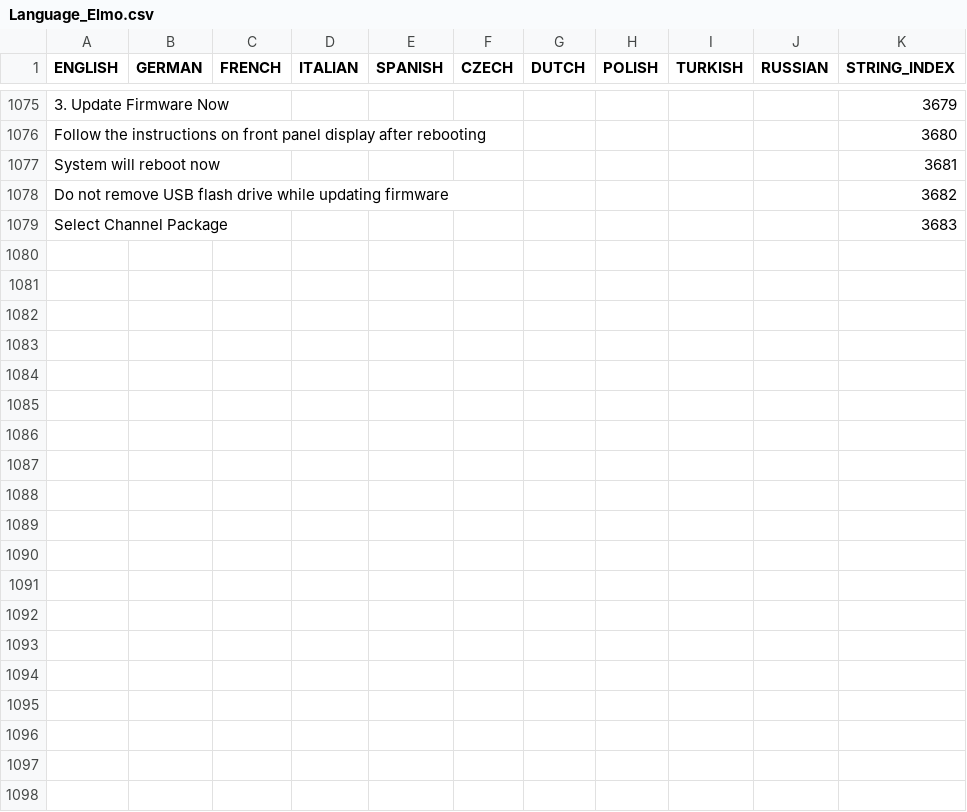
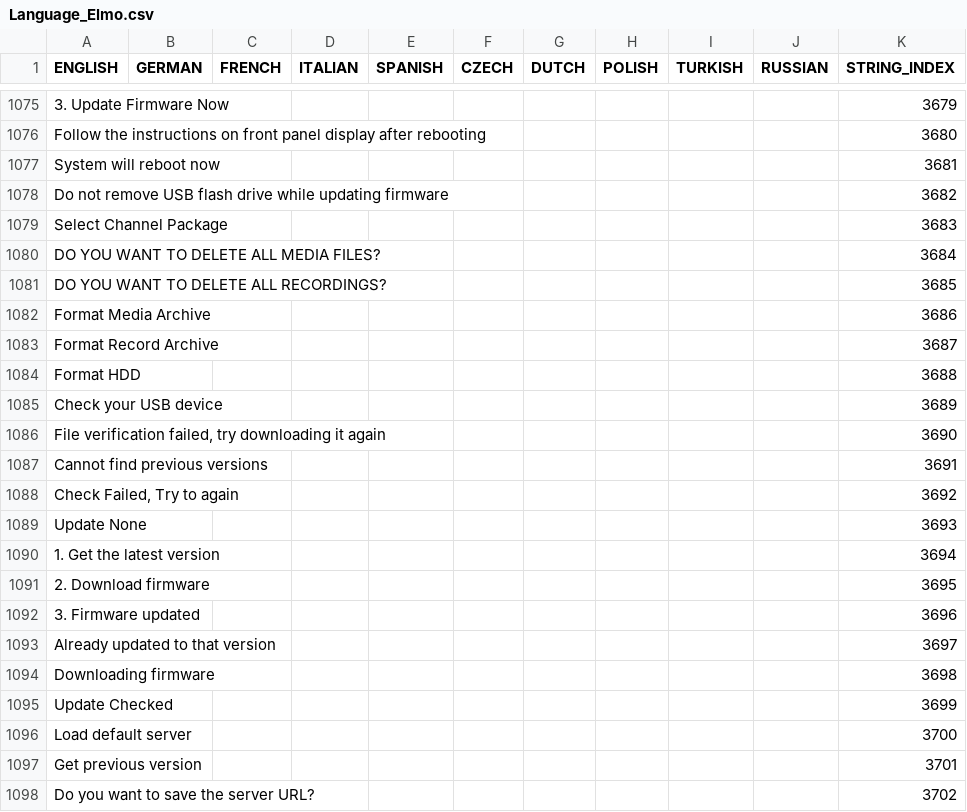
Before and after one commit to prismcube/script.mbox, a CSV file: pvr/gui/windows/Language_Elmo.csv, drawn as a sheet; only a part is shown, gaps mark what is left out; the diff covers the shown part only; the diff names each change by its address in the sheet, - before the commit and + after, or states it on an @@ line.

```diff
--- a/pvr/gui/windows/Language_Elmo.csv
+++ b/pvr/gui/windows/Language_Elmo.csv
+row 1080: DO YOU WANT TO DELETE ALL MEDIA FILES? |  |  |  |  |  |  |  |  |  | 3684
+row 1081: DO YOU WANT TO DELETE ALL RECORDINGS? |  |  |  |  |  |  |  |  |  | 3685
+row 1082: Format Media Archive |  |  |  |  |  |  |  |  |  | 3686
+row 1083: Format Record Archive |  |  |  |  |  |  |  |  |  | 3687
+row 1084: Format HDD |  |  |  |  |  |  |  |  |  | 3688
+row 1085: Check your USB device |  |  |  |  |  |  |  |  |  | 3689
+row 1086: File verification failed, try downloading it again |  |  |  |  |  |  |  |  |  | 3690
+row 1087: Cannot find previous versions |  |  |  |  |  |  |  |  |  | 3691
+row 1088: Check Failed, Try to again |  |  |  |  |  |  |  |  |  | 3692
+row 1089: Update None |  |  |  |  |  |  |  |  |  | 3693
+row 1090: 1. Get the latest version |  |  |  |  |  |  |  |  |  | 3694
+row 1091: 2. Download firmware |  |  |  |  |  |  |  |  |  | 3695
+row 1092: 3. Firmware updated |  |  |  |  |  |  |  |  |  | 3696
+row 1093: Already updated to that version |  |  |  |  |  |  |  |  |  | 3697
+row 1094: Downloading firmware |  |  |  |  |  |  |  |  |  | 3698
+row 1095: Update Checked |  |  |  |  |  |  |  |  |  | 3699
+row 1096: Load default server |  |  |  |  |  |  |  |  |  | 3700
+row 1097: Get previous version |  |  |  |  |  |  |  |  |  | 3701
+row 1098: Do you want to save the server URL? |  |  |  |  |  |  |  |  |  | 3702
```
Also changed, not shown: 11 added rows elsewhere in this file, 12 other files.
